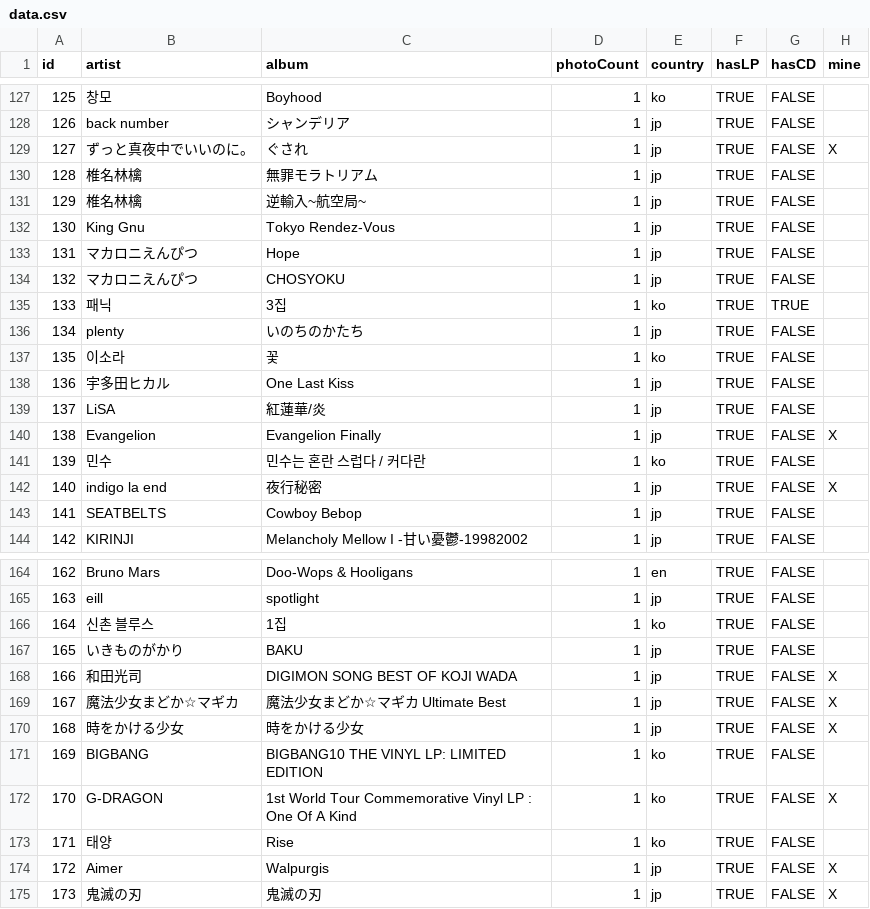
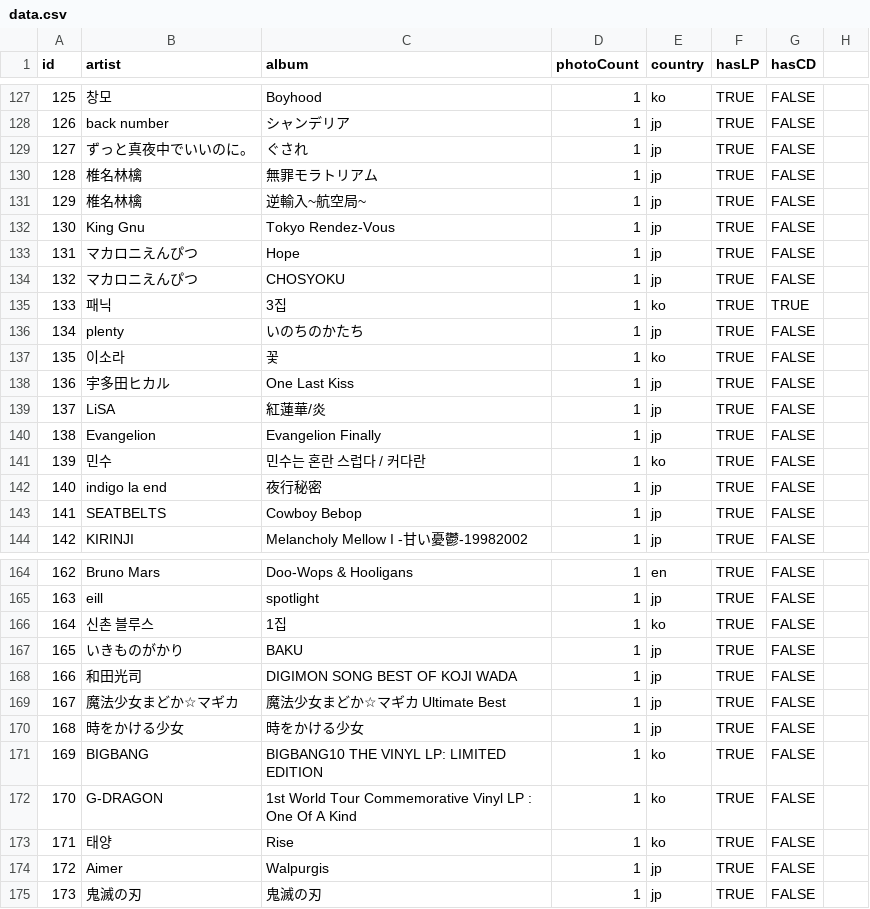
Before and after one commit to jin60641/albums, a CSV file: src/constants/data.csv, drawn as a sheet; only a part is shown, gaps mark what is left out; the diff names each change by its address in the sheet, - before the commit and + after, or states it on an @@ line.

```diff
--- a/src/constants/data.csv
+++ b/src/constants/data.csv
-H1: mine
+H1: (empty)
-H129: X
+H129: (empty)
-H140: X
+H140: (empty)
-H142: X
+H142: (empty)
-H168:H170: X
+H168:H170: (empty)
-H172: X
+H172: (empty)
-H174:H175: X
+H174:H175: (empty)
```
Also changed, not shown: 1 other file.
